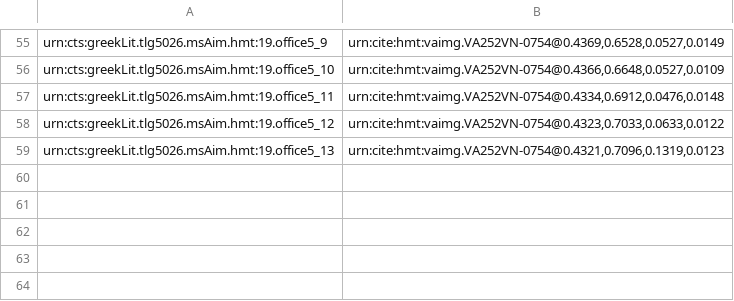
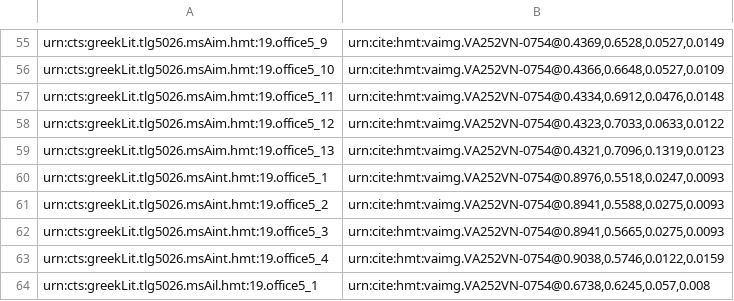
Before and after one commit to hmteditors/2015office5, a CSV file: indices/venA-textToImage-Iliad.csv, drawn as a sheet; only a part is shown, gaps mark what is left out; the diff names each change by its address in the sheet, - before the commit and + after, or states it on an @@ line.

Commit message:
Update venA-textToImage-Iliad.csv

```diff
--- a/indices/venA-textToImage-Iliad.csv
+++ b/indices/venA-textToImage-Iliad.csv
+row 60: urn:cts:greekLit.tlg5026.msAint.hmt:19.office5_1 | urn:cite:hmt:vaimg.VA252VN-0754@0.8976,0.5518,0.0247,0.0093
+row 61: urn:cts:greekLit.tlg5026.msAint.hmt:19.office5_2 | urn:cite:hmt:vaimg.VA252VN-0754@0.8941,0.5588,0.0275,0.0093
+row 62: urn:cts:greekLit.tlg5026.msAint.hmt:19.office5_3 | urn:cite:hmt:vaimg.VA252VN-0754@0.8941,0.5665,0.0275,0.0093
+row 63: urn:cts:greekLit.tlg5026.msAint.hmt:19.office5_4 | urn:cite:hmt:vaimg.VA252VN-0754@0.9038,0.5746,0.0122,0.0159
+row 64: urn:cts:greekLit.tlg5026.msAil.hmt:19.office5_1 | urn:cite:hmt:vaimg.VA252VN-0754@0.6738,0.6245,0.057,0.008
```
